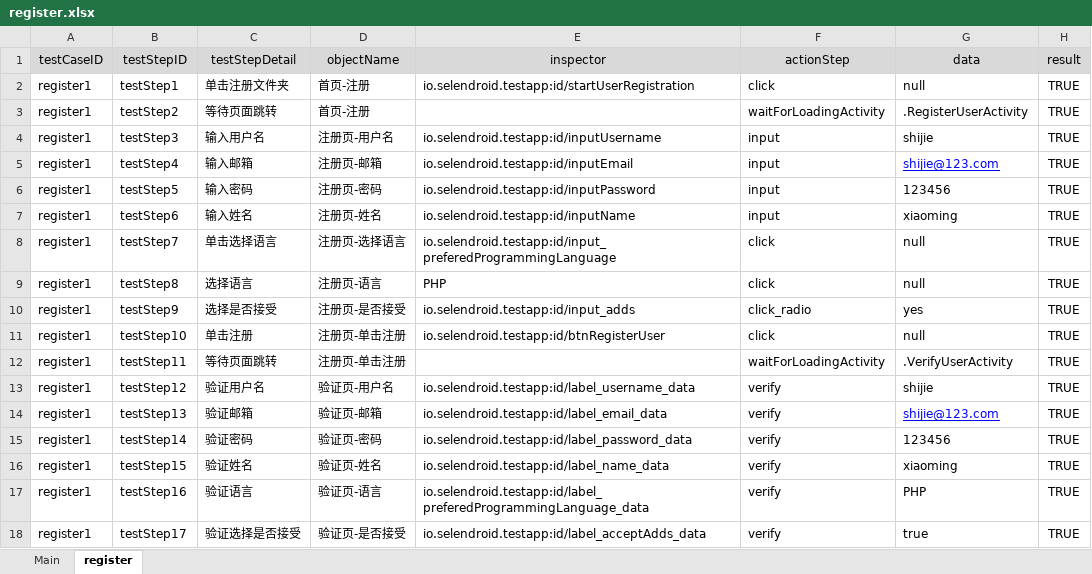
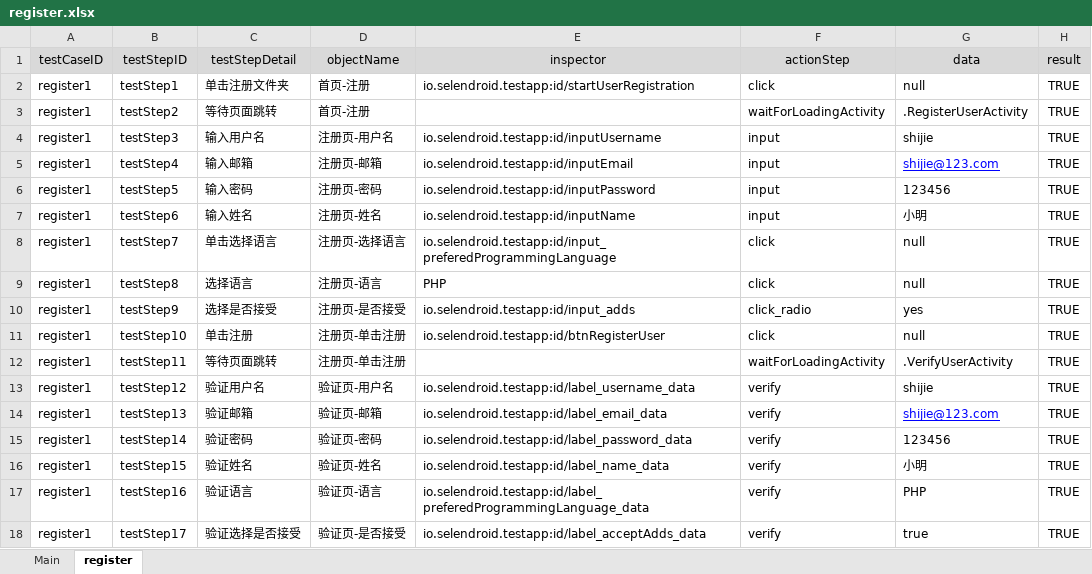
Before and after one commit to Te-a/fw, an Excel workbook: KeyWordAppTest/data/register.xlsx, sheet register, drawn as a sheet; values as stored, in another font and other column widths than the file's, no borders; the diff names each change by its address in the sheet, - before the commit and + after, or states it on an @@ line.

```diff
--- a/KeyWordAppTest/data/register.xlsx (sheet register)
+++ b/KeyWordAppTest/data/register.xlsx (sheet register)
-G7 (data): xiaoming
+G7 (data): 小明
-G16 (data): xiaoming
+G16 (data): 小明
```
Also changed, not shown: 28 other files.
